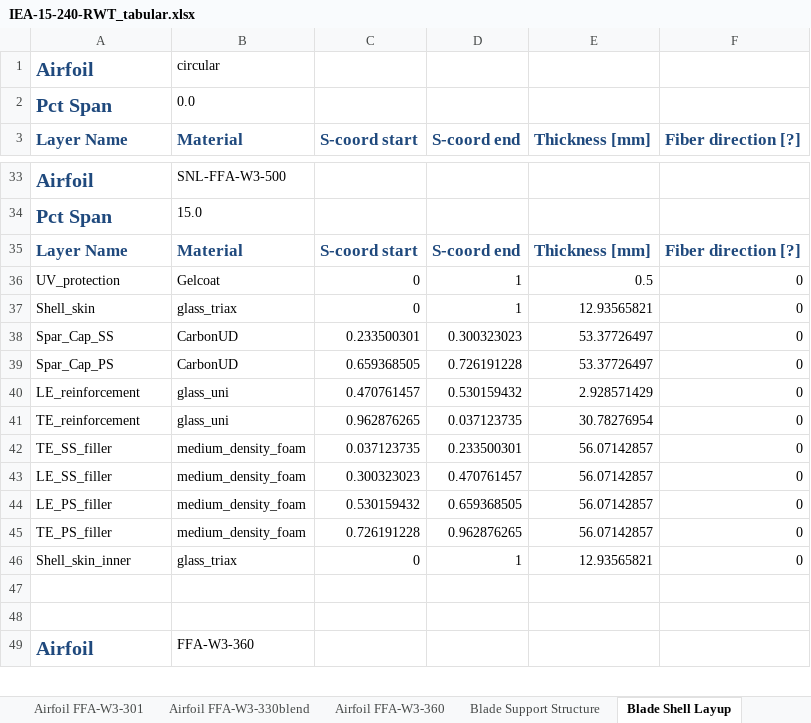
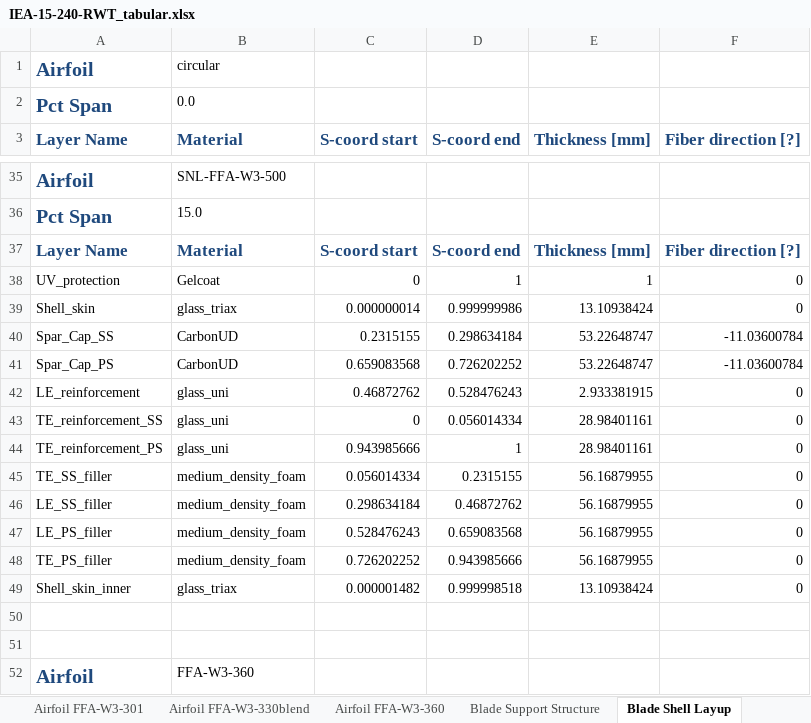
Before and after one commit to IEAWindTask37/IEA-15-240-RWT, an Excel workbook: Documentation/IEA-15-240-RWT_tabular.xlsx, sheet Blade Shell Layup, drawn as a sheet; only a part is shown, gaps mark what is left out; values as stored, in another font and other column widths than the file's, no borders; removed rows and columns are numbered as before the commit, all else as after; the diff covers the shown part only; the diff names each change by its address in the sheet, - before the commit and + after, or states it on an @@ line.

```diff
--- a/Documentation/IEA-15-240-RWT_tabular.xlsx (sheet Blade Shell Layup)
+++ b/Documentation/IEA-15-240-RWT_tabular.xlsx (sheet Blade Shell Layup)
-E38 (Thickness [mm]): 0.5
+E38 (Thickness [mm]): 1
-C39 (S-coord start): 0
+C39 (S-coord start): 0.000000014
-D39 (S-coord end): 1
+D39 (S-coord end): 0.999999986
-E39 (Thickness [mm]): 12.93565821
+E39 (Thickness [mm]): 13.10938424
-C40 (S-coord start): 0.233500301
+C40 (S-coord start): 0.2315155
-D40 (S-coord end): 0.300323023
+D40 (S-coord end): 0.298634184
-E40:E41 (Thickness [mm]): 53.37726497
+E40:E41 (Thickness [mm]): 53.22648747
-F40:F41 (Fiber direction [?]): 0
+F40:F41 (Fiber direction [?]): -11.03600784
-C41 (S-coord start): 0.659368505
+C41 (S-coord start): 0.659083568
-D41 (S-coord end): 0.726191228
+D41 (S-coord end): 0.726202252
-C42 (S-coord start): 0.470761457
+C42 (S-coord start): 0.46872762
-D42 (S-coord end): 0.530159432
+D42 (S-coord end): 0.528476243
-E42 (Thickness [mm]): 2.928571429
+E42 (Thickness [mm]): 2.933381915
-row 41: TE_reinforcement | glass_uni | 0.962876265 | 0.037123735 | 30.78276954 | 0
+row 43: TE_reinforcement_SS | glass_uni | 0 | 0.056014334 | 28.98401161 | 0
+row 44: TE_reinforcement_PS | glass_uni | 0.943985666 | 1 | 28.98401161 | 0
-C45 (S-coord start): 0.037123735
+C45 (S-coord start): 0.056014334
-D45 (S-coord end): 0.233500301
+D45 (S-coord end): 0.2315155
-E45:E48 (Thickness [mm]): 56.07142857
+E45:E48 (Thickness [mm]): 56.16879955
-C46 (S-coord start): 0.300323023
+C46 (S-coord start): 0.298634184
-D46 (S-coord end): 0.470761457
+D46 (S-coord end): 0.46872762
-C47 (S-coord start): 0.530159432
+C47 (S-coord start): 0.528476243
-D47 (S-coord end): 0.659368505
+D47 (S-coord end): 0.659083568
-C48 (S-coord start): 0.726191228
+C48 (S-coord start): 0.726202252
-D48 (S-coord end): 0.962876265
+D48 (S-coord end): 0.943985666
-C49 (S-coord start): 0
+C49 (S-coord start): 0.000001482
-D49 (S-coord end): 1
+D49 (S-coord end): 0.999998518
-E49 (Thickness [mm]): 12.93565821
+E49 (Thickness [mm]): 13.10938424
```
Also changed, not shown: 15 added rows, 6 removed rows and 238 edited cells elsewhere in this sheet, sheet Blade Structural Properties, sheet Blade Support Structure, sheet Blade Geometry, sheet Rotor Performance, sheet Tower Properties, sheet Nacelle Mass Properties, 5 more sheets, other sheet tabs, Documentation/ArchetypeOffshoreSites-DistributionParameters.xlsx, 4 other files.
